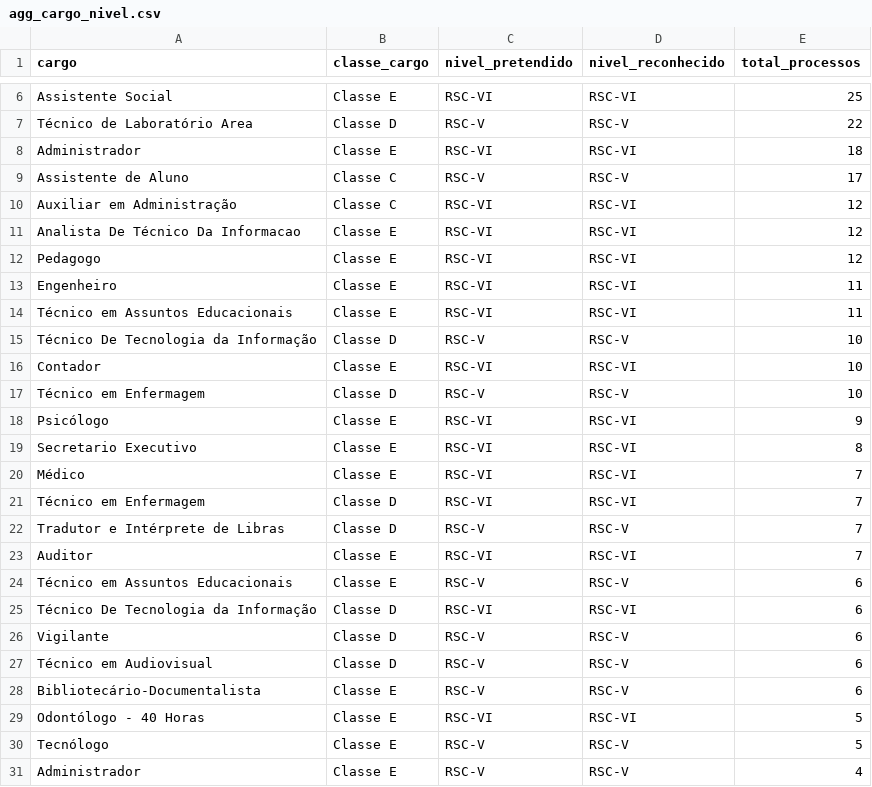
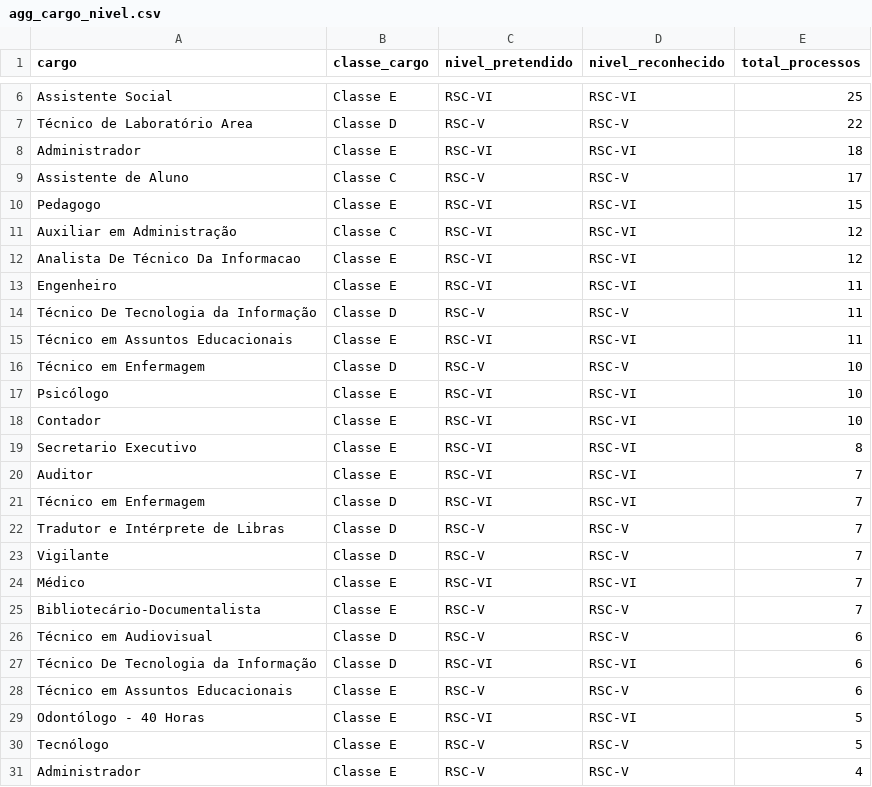
Before and after one commit to kelsoncm/memoriais-avaliados, a CSV file: docs/data/agg_cargo_nivel.csv, drawn as a sheet; only a part is shown, gaps mark what is left out; the diff covers the shown part only.

```diff
--- a/docs/data/agg_cargo_nivel.csv
+++ b/docs/data/agg_cargo_nivel.csv
@@ -9,21 +9,21 @@ Administrador,Classe E,RSC-VI,RSC-VI,18
 Assistente de Aluno,Classe C,RSC-V,RSC-V,17
+Pedagogo,Classe E,RSC-VI,RSC-VI,15
 Auxiliar em Administração,Classe C,RSC-VI,RSC-VI,12
 Analista De Técnico Da Informacao,Classe E,RSC-VI,RSC-VI,12
-Pedagogo,Classe E,RSC-VI,RSC-VI,12
 Engenheiro,Classe E,RSC-VI,RSC-VI,11
+Técnico De Tecnologia da Informação,Classe D,RSC-V,RSC-V,11
 Técnico em Assuntos Educacionais,Classe E,RSC-VI,RSC-VI,11
-Técnico De Tecnologia da Informação,Classe D,RSC-V,RSC-V,10
+Técnico em Enfermagem,Classe D,RSC-V,RSC-V,10
+Psicólogo,Classe E,RSC-VI,RSC-VI,10
 Contador,Classe E,RSC-VI,RSC-VI,10
-Técnico em Enfermagem,Classe D,RSC-V,RSC-V,10
-Psicólogo,Classe E,RSC-VI,RSC-VI,9
 Secretario Executivo,Classe E,RSC-VI,RSC-VI,8
-Médico,Classe E,RSC-VI,RSC-VI,7
+Auditor,Classe E,RSC-VI,RSC-VI,7
 Técnico em Enfermagem,Classe D,RSC-VI,RSC-VI,7
 Tradutor e Intérprete de Libras,Classe D,RSC-V,RSC-V,7
-Auditor,Classe E,RSC-VI,RSC-VI,7
+Vigilante,Classe D,RSC-V,RSC-V,7
+Médico,Classe E,RSC-VI,RSC-VI,7
+Bibliotecário-Documentalista,Classe E,RSC-V,RSC-V,7
+Técnico em Audiovisual,Classe D,RSC-V,RSC-V,6
+Técnico De Tecnologia da Informação,Classe D,RSC-VI,RSC-VI,6
 Técnico em Assuntos Educacionais,Classe E,RSC-V,RSC-V,6
-Técnico De Tecnologia da Informação,Classe D,RSC-VI,RSC-VI,6
-Vigilante,Classe D,RSC-V,RSC-V,6
-Técnico em Audiovisual,Classe D,RSC-V,RSC-V,6
-Bibliotecário-Documentalista,Classe E,RSC-V,RSC-V,6
 Odontólogo - 40 Horas,Classe E,RSC-VI,RSC-VI,5
```
Also changed, not shown: 1 added row, 1 removed row and 3 edited cells elsewhere in this file, docs/data/agg_campus_mes.csv, docs/data/fato_anonimo.csv, 2 other files.
